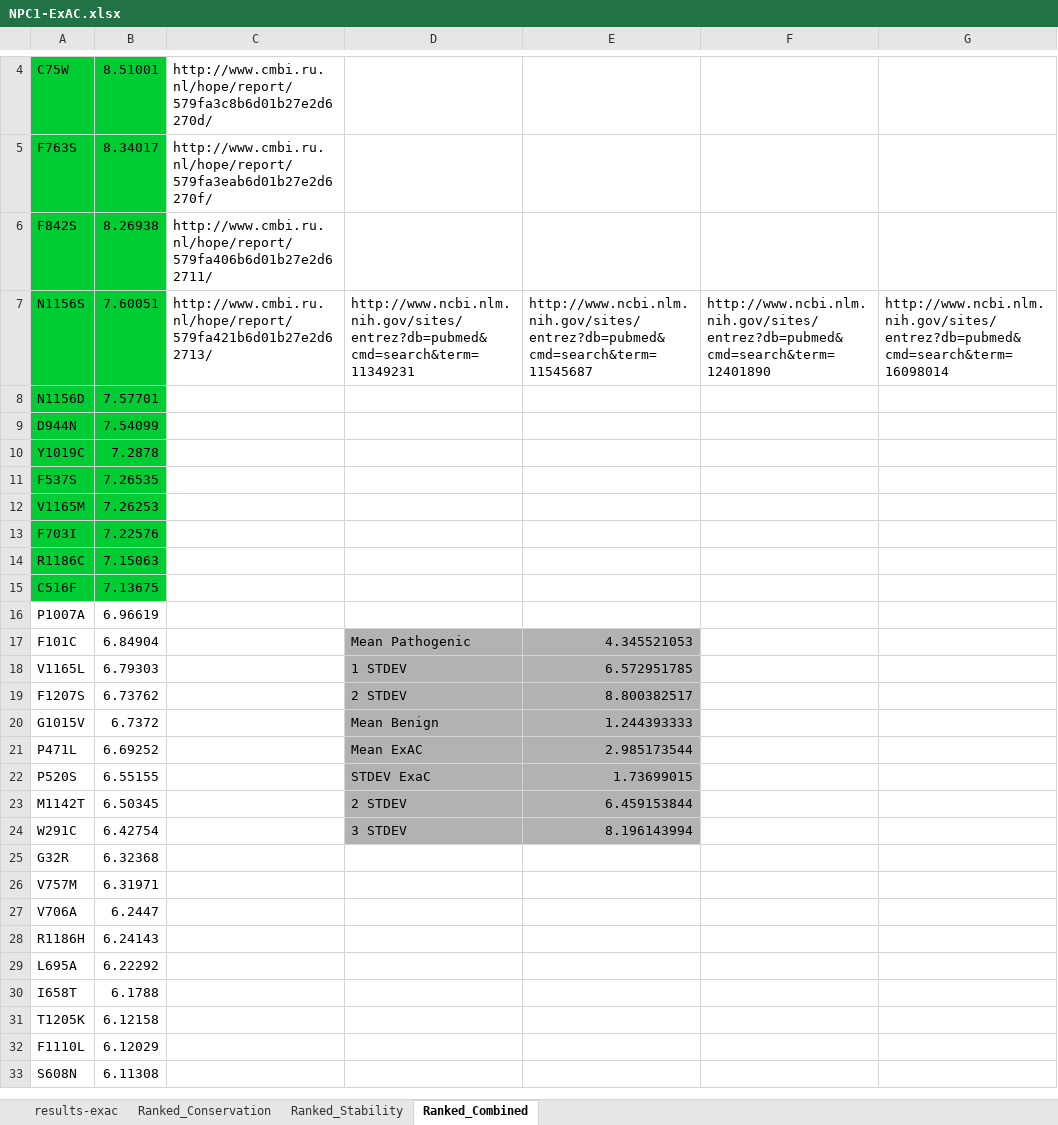
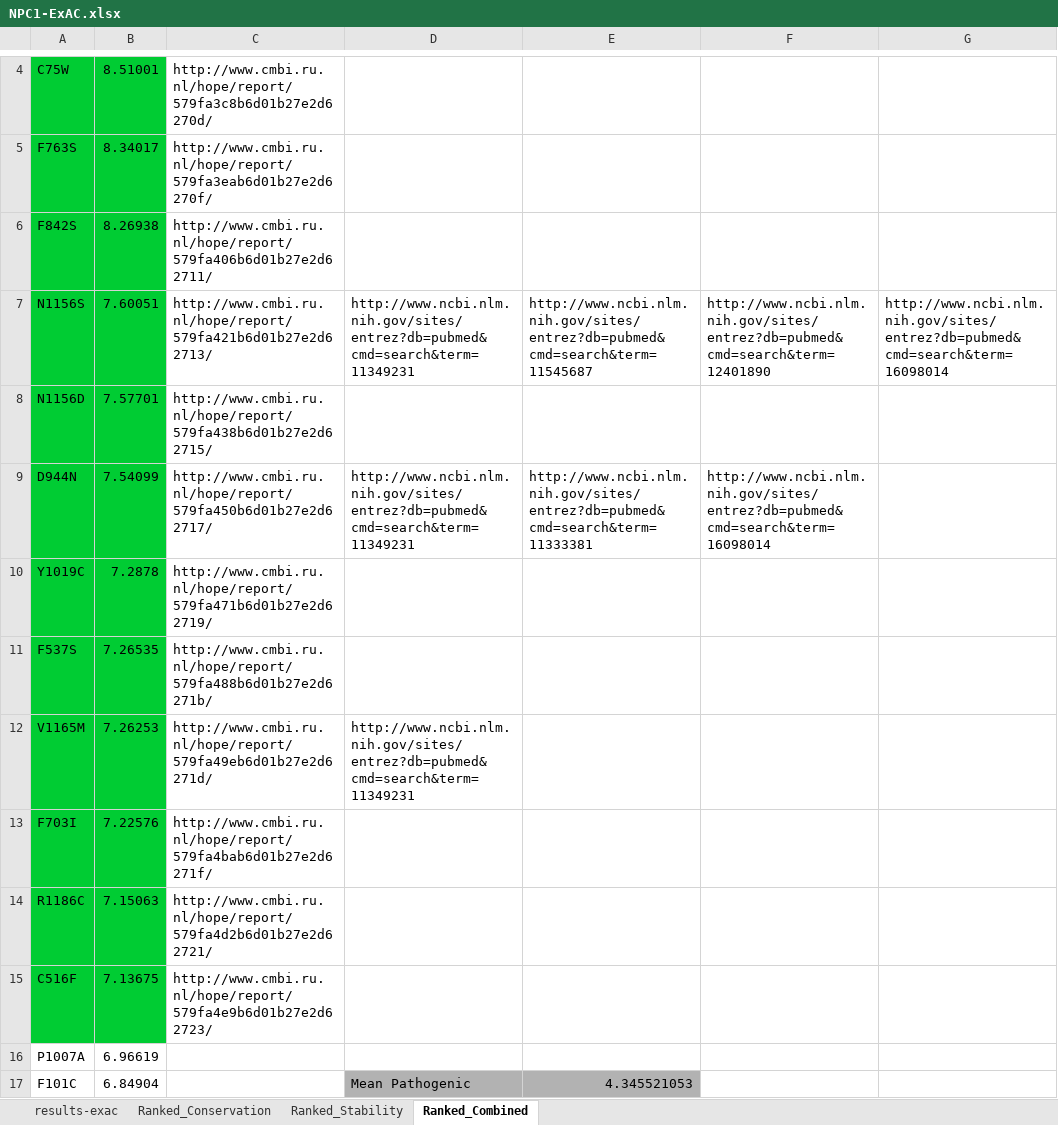
Before and after one commit to materechm/plabData, an Excel workbook: mendelian_conservation/Protein_Data/NPC1-ExAC.xlsx, sheet Ranked_Combined, drawn as a sheet; only a part is shown, gaps mark what is left out; the shorter side is filled out with more unchanged rows; values as stored, in another font and other column widths than the file's, no borders; the diff names each change by its address in the sheet, - before the commit and + after, or states it on an @@ line.

Commit message:
updated data

```diff
--- a/mendelian_conservation/Protein_Data/NPC1-ExAC.xlsx (sheet Ranked_Combined)
+++ b/mendelian_conservation/Protein_Data/NPC1-ExAC.xlsx (sheet Ranked_Combined)
-C8: (empty)
+C8: http://www.cmbi.ru.nl/hope/report/579fa438b6d01b27e2d62715/
-C9: (empty)
+C9: http://www.cmbi.ru.nl/hope/report/579fa450b6d01b27e2d62717/
-D9: (empty)
+D9: http://www.ncbi.nlm.nih.gov/sites/entrez?db=pubmed&cmd=search&term=11349231
-E9: (empty)
+E9: http://www.ncbi.nlm.nih.gov/sites/entrez?db=pubmed&cmd=search&term=11333381
-F9: (empty)
+F9: http://www.ncbi.nlm.nih.gov/sites/entrez?db=pubmed&cmd=search&term=16098014
-C10: (empty)
+C10: http://www.cmbi.ru.nl/hope/report/579fa471b6d01b27e2d62719/
-C11: (empty)
+C11: http://www.cmbi.ru.nl/hope/report/579fa488b6d01b27e2d6271b/
-C12: (empty)
+C12: http://www.cmbi.ru.nl/hope/report/579fa49eb6d01b27e2d6271d/
-D12: (empty)
+D12: http://www.ncbi.nlm.nih.gov/sites/entrez?db=pubmed&cmd=search&term=11349231
-C13: (empty)
+C13: http://www.cmbi.ru.nl/hope/report/579fa4bab6d01b27e2d6271f/
-C14: (empty)
+C14: http://www.cmbi.ru.nl/hope/report/579fa4d2b6d01b27e2d62721/
-C15: (empty)
+C15: http://www.cmbi.ru.nl/hope/report/579fa4e9b6d01b27e2d62723/
```
Also changed, not shown: 16 other files.
